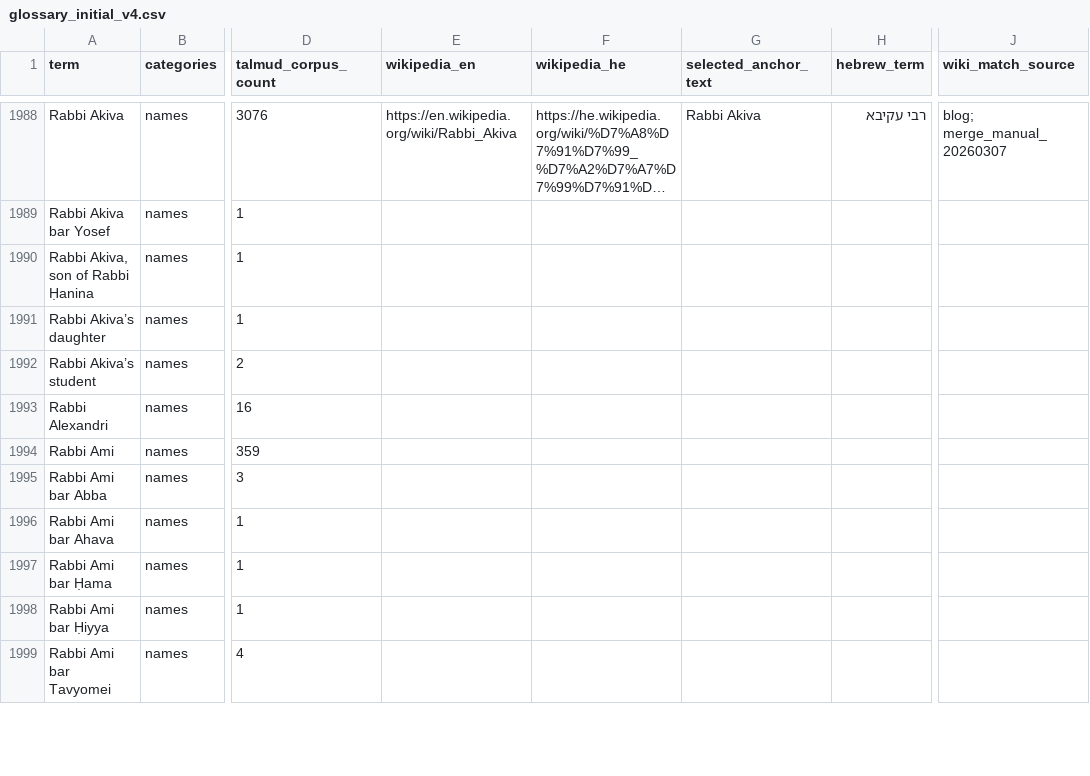
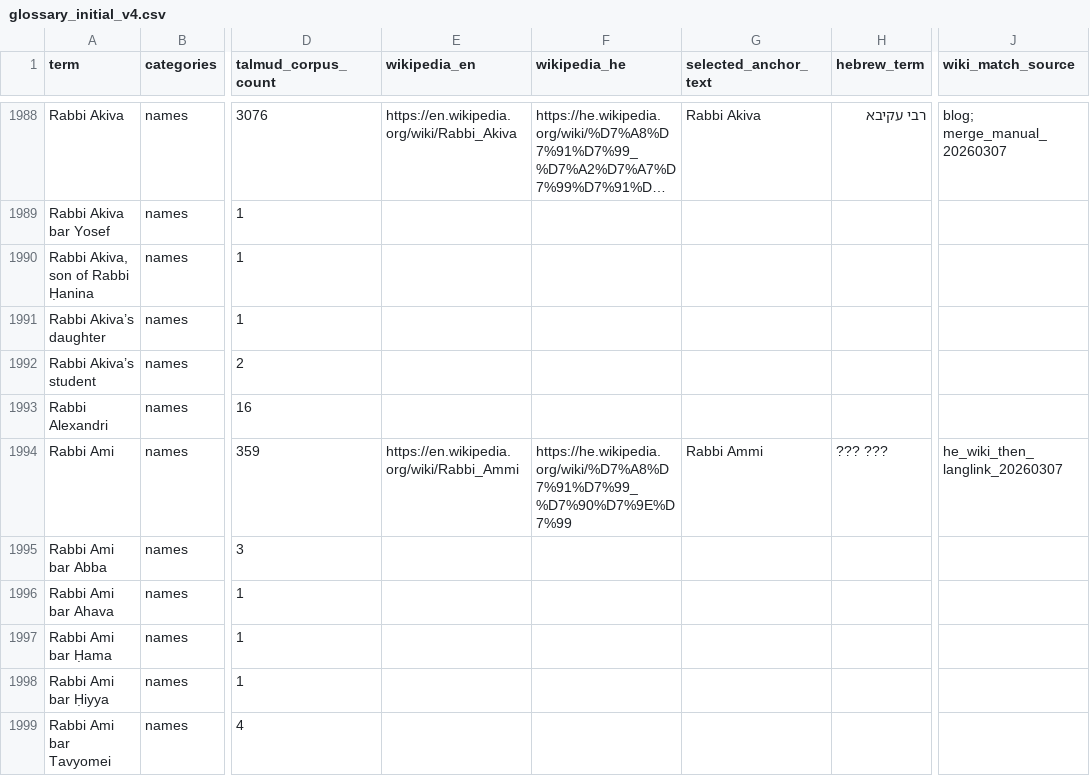
Before and after one commit to EzraBrand/talmud-nlp-indexer, a CSV file: docs/glossary/glossary_initial_v4.csv, drawn as a sheet; only a part is shown, gaps mark what is left out; long unchanged cells end in …; the diff covers the shown part only; the diff names each change by its address in the sheet, - before the commit and + after, or states it on an @@ line.

Commit message:
Enrich glossary links from Hebrew wiki

```diff
--- a/docs/glossary/glossary_initial_v4.csv
+++ b/docs/glossary/glossary_initial_v4.csv
-E1994 (wikipedia_en): (empty)
+E1994 (wikipedia_en): https://en.wikipedia.org/wiki/Rabbi_Ammi
-F1994 (wikipedia_he): (empty)
+F1994 (wikipedia_he): https://he.wikipedia.org/wiki/%D7%A8%D7%91%D7%99_%D7%90%D7%9E%D7%99
-G1994 (selected_anchor_text): (empty)
+G1994 (selected_anchor_text): Rabbi Ammi
-H1994 (hebrew_term): (empty)
+H1994 (hebrew_term): ??? ???
-J1994 (wiki_match_source): (empty)
+J1994 (wiki_match_source): he_wiki_then_langlink_20260307
```
Also changed, not shown: 40 edited cells elsewhere in this file.
